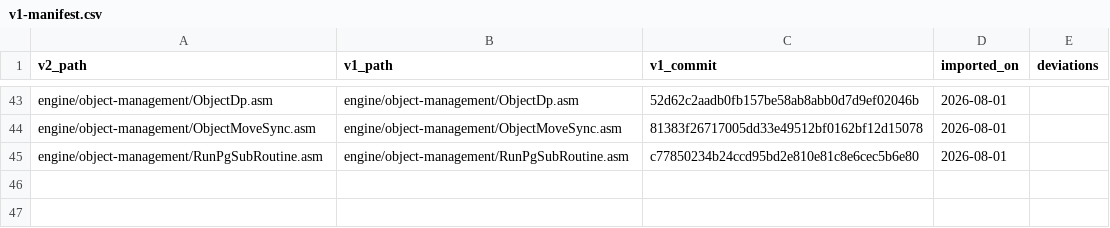
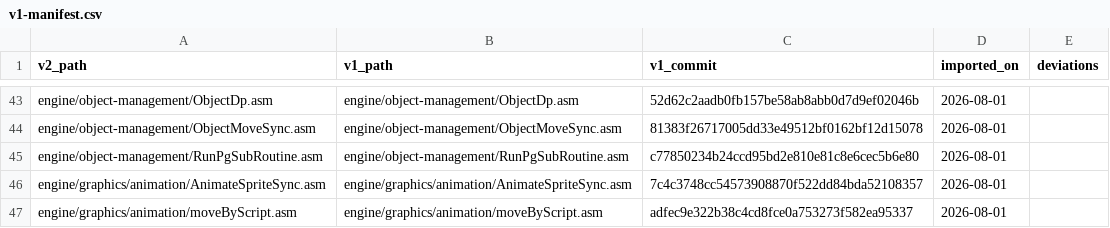
Before and after one commit to wide-dot/6809-game-builder, a CSV file: engine/v1-manifest.csv, drawn as a sheet; only a part is shown, gaps mark what is left out.

```diff
--- a/engine/v1-manifest.csv
+++ b/engine/v1-manifest.csv
@@ -45 +45,3 @@ engine/object-management/ObjectMoveSync.asm,engine/object-management/ObjectMoveS
 engine/object-management/RunPgSubRoutine.asm,engine/object-management/RunPgSubRoutine.asm,c77850234b24ccd95bd2e810e81c8e6cec5b6e80,2026-08-01,
+engine/graphics/animation/AnimateSpriteSync.asm,engine/graphics/animation/AnimateSpriteSync.asm,7c4c3748cc54573908870f522dd84bda52108357,2026-08-01,
+engine/graphics/animation/moveByScript.asm,engine/graphics/animation/moveByScript.asm,adfec9e322b38c4cd8fce0a753273f582ea95337,2026-08-01,
```
Also changed, not shown: 5 other files.
